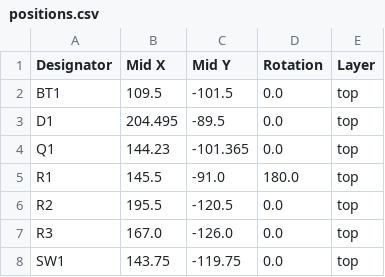
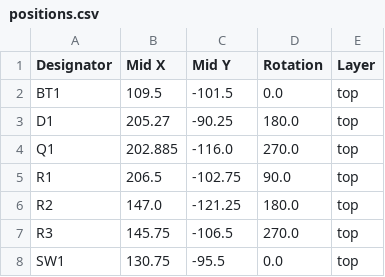
Before and after one commit to skifli/mcfish, a CSV file: production/positions.csv, drawn as a sheet.

```diff
--- a/production/positions.csv
+++ b/production/positions.csv
@@ -2,7 +2,7 @@
 BT1,109.5,-101.5,0.0,top
-D1,204.495,-89.5,0.0,top
-Q1,144.23,-101.365,0.0,top
-R1,145.5,-91.0,180.0,top
-R2,195.5,-120.5,0.0,top
-R3,167.0,-126.0,0.0,top
-SW1,143.75,-119.75,0.0,top
+D1,205.27,-90.25,180.0,top
+Q1,202.885,-116.0,270.0,top
+R1,206.5,-102.75,90.0,top
+R2,147.0,-121.25,180.0,top
+R3,145.75,-106.5,270.0,top
+SW1,130.75,-95.5,0.0,top
```
Also changed, not shown: 3 other files.
